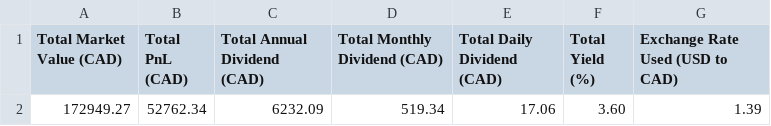
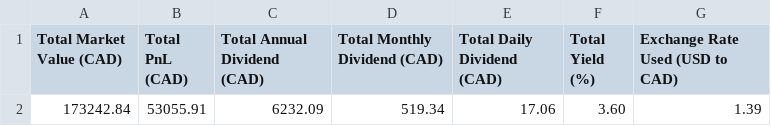
Before and after one commit to NoahCornish/investbrin, a CSV file: overall_summary.csv, drawn as a sheet.

```diff
--- a/overall_summary.csv
+++ b/overall_summary.csv
@@ -1,2 +1,2 @@
 Total Market Value (CAD),Total PnL (CAD),Total Annual Dividend (CAD),Total Monthly Dividend (CAD),Total Daily Dividend (CAD),Total Yield (%),Exchange Rate Used (USD to CAD)
-172949.27,52762.34,6232.09,519.34,17.06,3.60,1.39
+173242.84,53055.91,6232.09,519.34,17.06,3.60,1.39
```
Also changed, not shown: portfolio_report.csv, 2 other files.
